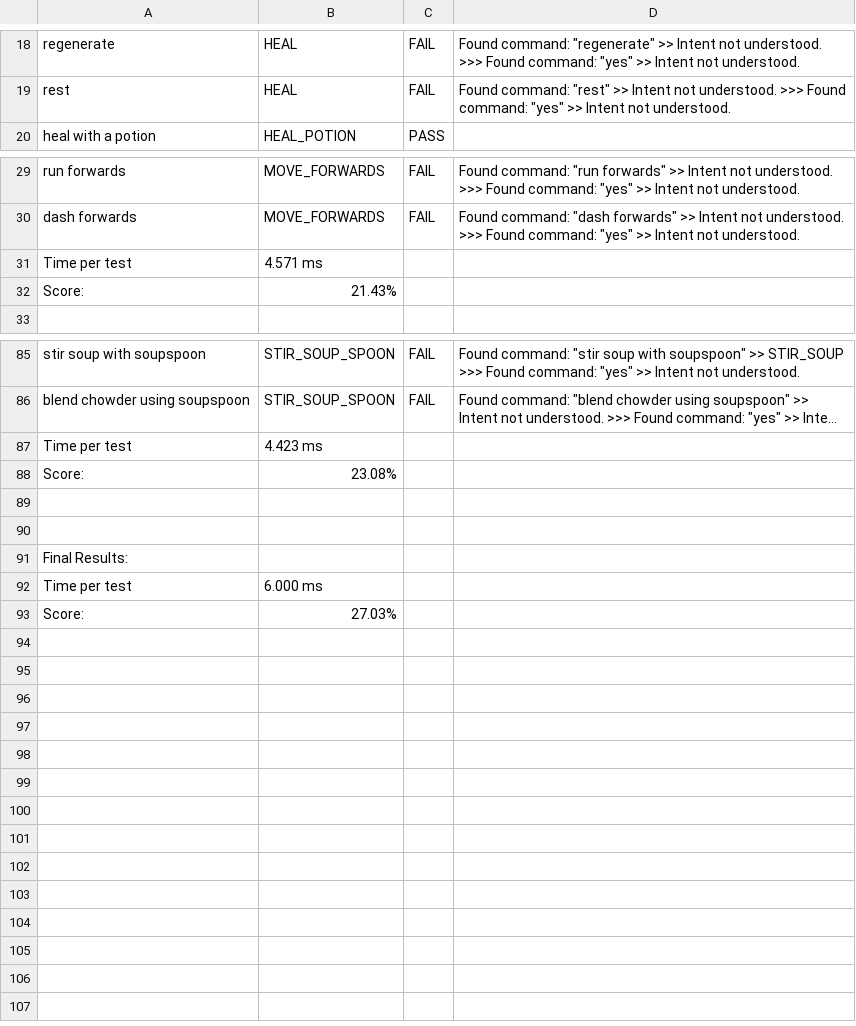
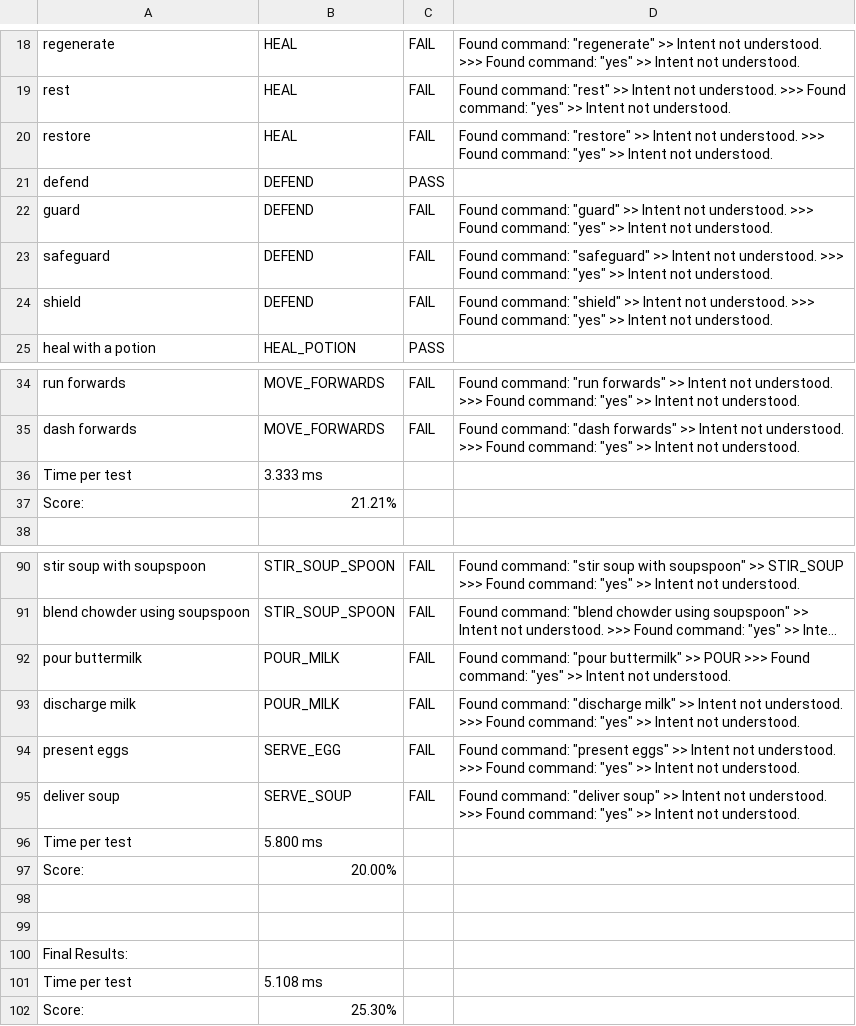
Before and after one commit to BaronKhan/VoiceRecognitionRPG, a CSV file: evaluation/evaluation-results/resultsJCN.csv, drawn as a sheet; only a part is shown, gaps mark what is left out; long unchanged cells end in …; addresses are those after the commit; the diff covers the shown part only; the diff names each change by its address in the sheet, - before the commit and + after, or states it on an @@ line.

Commit message:
Update evaluation
 - Add new cooking actions to evaluation
 - Regenerate results
 - Add call table example

```diff
--- a/evaluation/evaluation-results/resultsJCN.csv
+++ b/evaluation/evaluation-results/resultsJCN.csv
+row 20: restore | HEAL | FAIL | Found command: "restore" >> Intent not understood. >>> Found command: "yes" >> Intent not understood.
+row 21: defend | DEFEND | PASS
+row 22: guard | DEFEND | FAIL | Found command: "guard" >> Intent not understood. >>> Found command: "yes" >> Intent not understood.
+row 23: safeguard | DEFEND | FAIL | Found command: "safeguard" >> Intent not understood. >>> Found command: "yes" >> Intent not understood.
+row 24: shield | DEFEND | FAIL | Found command: "shield" >> Intent not understood. >>> Found command: "yes" >> Intent not understood.
-B36: 4.571 ms
+B36: 3.333 ms
-B37: 21.43%
+B37: 21.21%
+row 92: pour buttermilk | POUR_MILK | FAIL | Found command: "pour buttermilk" >> POUR >>> Found command: "yes" >> Intent not understood.
+row 93: discharge milk | POUR_MILK | FAIL | Found command: "discharge milk" >> Intent not understood. >>> Found command: "yes" >> Intent not understood.
+row 94: present eggs | SERVE_EGG | FAIL | Found command: "present eggs" >> Intent not understood. >>> Found command: "yes" >> Intent not understood.
+row 95: deliver soup | SERVE_SOUP | FAIL | Found command: "deliver soup" >> Intent not understood. >>> Found command: "yes" >> Intent not understood.
-B96: 4.423 ms
+B96: 5.800 ms
-B97: 23.08%
+B97: 20.00%
-B101: 6.000 ms
+B101: 5.108 ms
-B102: 27.03%
+B102: 25.30%
```
Also changed, not shown: 2 edited cells elsewhere in this file, evaluation/evaluation-results/resultsCOS.csv, evaluation/evaluation-results/resultsFASTLESK.csv, 17 other files.
